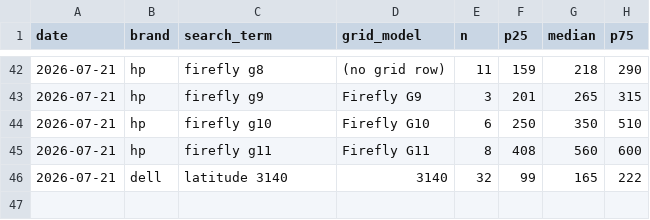
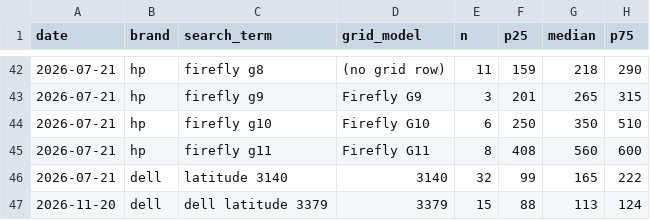
Before and after one commit to Regular-2000/laptop-specs, a CSV file: ebay_prices.csv, drawn as a sheet; only a part is shown, gaps mark what is left out.

```diff
--- a/ebay_prices.csv
+++ b/ebay_prices.csv
@@ -46 +46,2 @@ date,brand,search_term,grid_model,n,p25,median,p75
 2026-07-21,dell,latitude 3140,3140,32,99,165,222
+2026-11-20,dell,dell latitude 3379,3379,15,88,113,124
```
Also changed, not shown: dell.csv, 3 other files.
